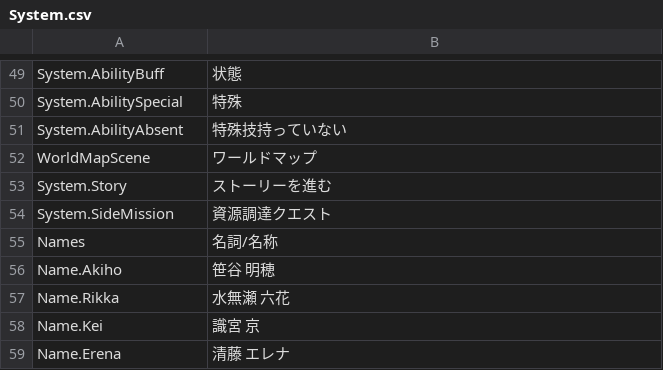
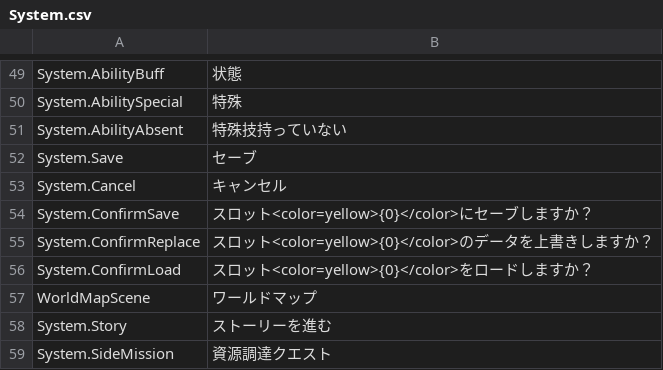
Before and after one commit to maryphun/magicheroines, a CSV file: Assets/Resources/LocalizationSheet/System.csv, drawn as a sheet; only a part is shown, gaps mark what is left out; the shorter side is filled out with more unchanged rows.

```diff
--- a/Assets/Resources/LocalizationSheet/System.csv
+++ b/Assets/Resources/LocalizationSheet/System.csv
@@ -51,2 +51,7 @@ System.AbilitySpecial,特殊
 System.AbilityAbsent,特殊技持っていない
+System.Save,セーブ
+System.Cancel,キャンセル
+System.ConfirmSave,スロット<color=yellow>{0}</color>にセーブしますか？
+System.ConfirmReplace,スロット<color=yellow>{0}</color>のデータを上書きしますか？
+System.ConfirmLoad,スロット<color=yellow>{0}</color>をロードしますか？
 WorldMapScene,ワールドマップ
```
Also changed, not shown: 13 other files.
